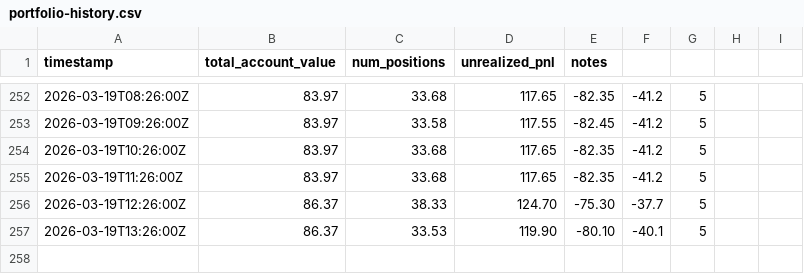
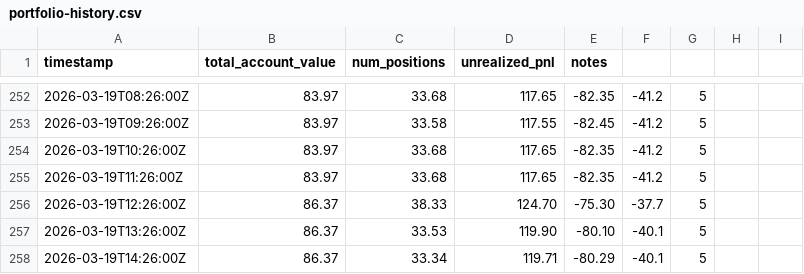
Before and after one commit to lsk567/omar-data, a CSV file: kalshi/quant/portfolio-history.csv, drawn as a sheet; only a part is shown, gaps mark what is left out; the diff names each change by its address in the sheet, - before the commit and + after, or states it on an @@ line.

```diff
--- a/kalshi/quant/portfolio-history.csv
+++ b/kalshi/quant/portfolio-history.csv
+row 258: 2026-03-19T14:26:00Z | 86.37 | 33.34 | 119.71 | -80.29 | -40.1 | 5
```
